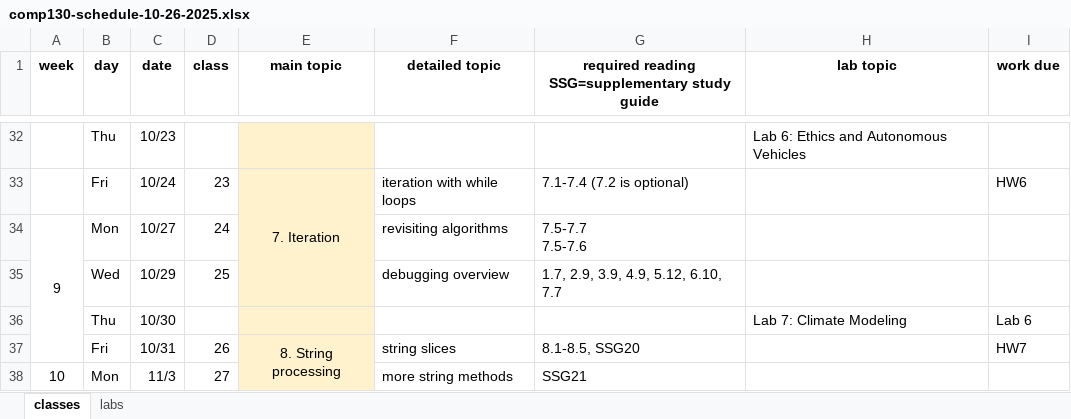
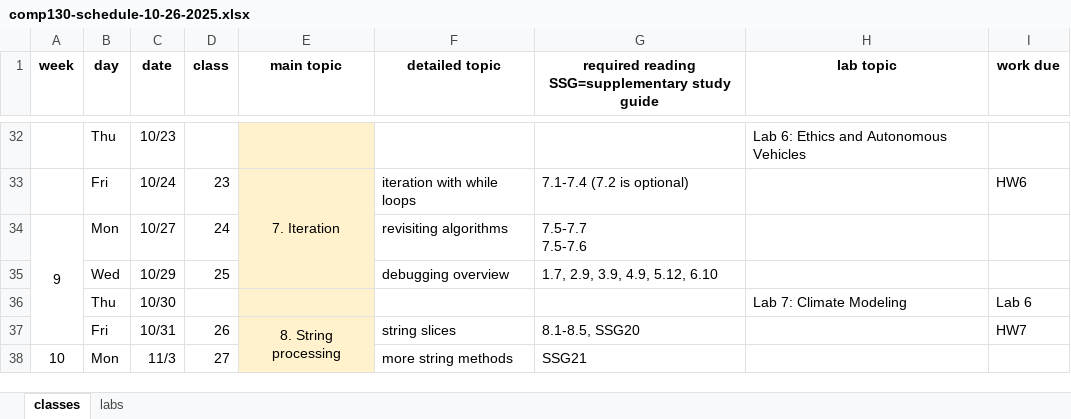
Before and after one commit to dickinson-comp130-02-fa2025/comp130-web, an Excel workbook: comp130-schedule-10-26-2025.xlsx, sheet classes, drawn as a sheet; only a part is shown, gaps mark what is left out; values as stored, in another font and other column widths than the file's, no borders; the diff names each change by its address in the sheet, - before the commit and + after, or states it on an @@ line.

```diff
--- a/comp130-schedule-10-26-2025.xlsx (sheet classes)
+++ b/comp130-schedule-10-26-2025.xlsx (sheet classes)
-G35: 1.7, 2.9, 3.9, 4.9, 5.12, 6.10, 7.7
+G35: 1.7, 2.9, 3.9, 4.9, 5.12, 6.10
```
Also changed, not shown: 1 other file.
